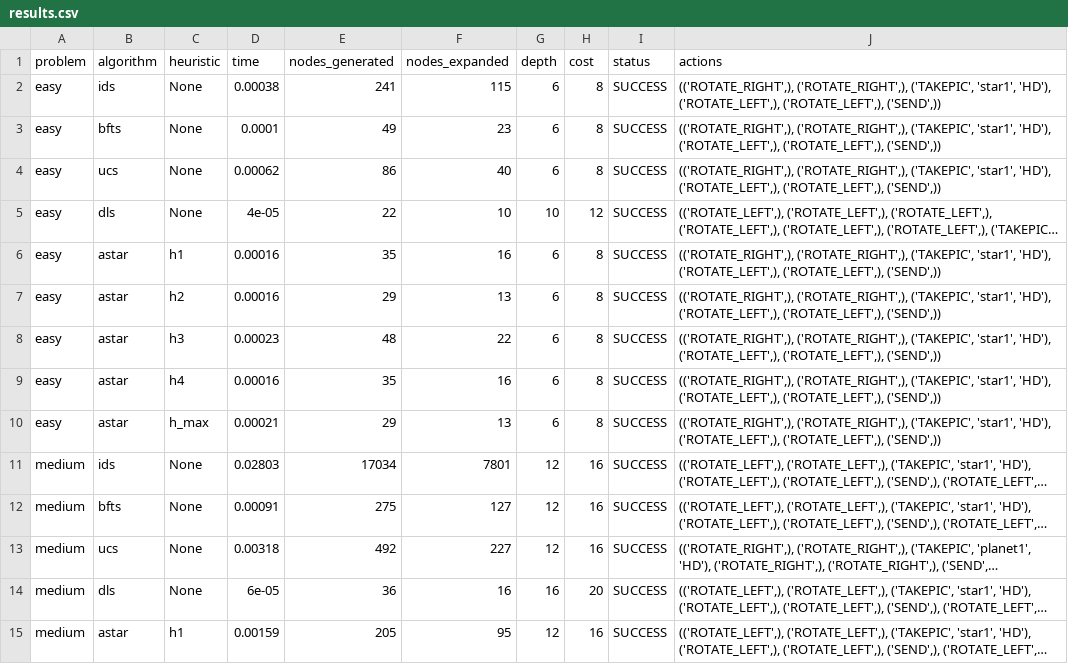
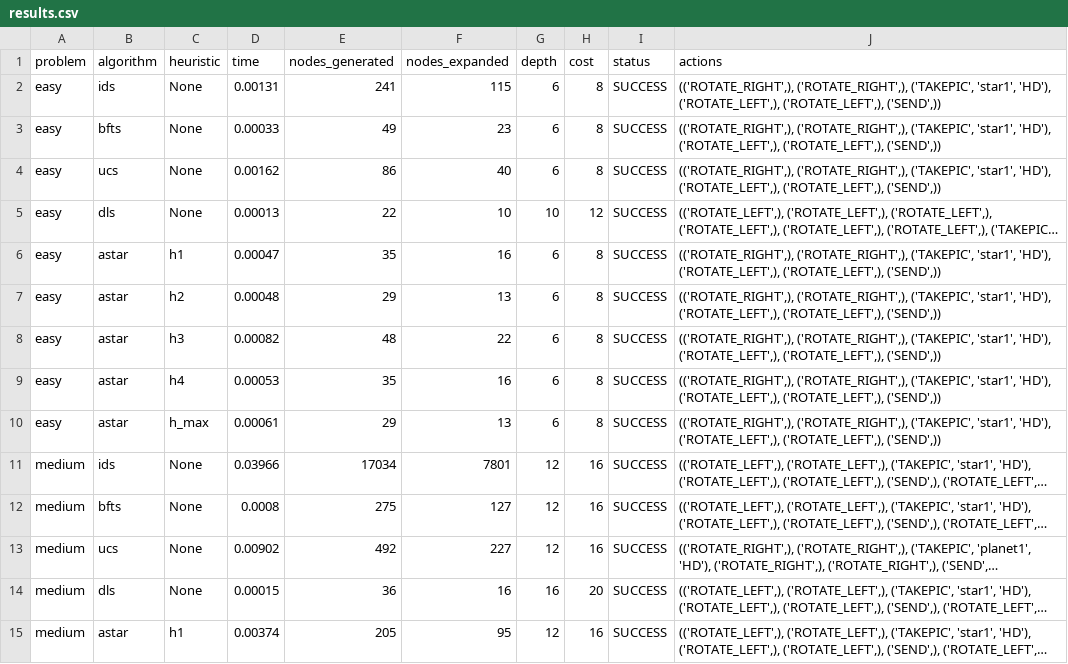
Before and after one commit to ffex/satellite-02-exam, a CSV file: results.csv, drawn as a sheet; only a part is shown; long unchanged cells end in …; the diff covers the shown part only; the diff names each change by its address in the sheet, - before the commit and + after, or states it on an @@ line.

```diff
--- a/results.csv
+++ b/results.csv
-D2 (time): 0.00038
+D2 (time): 0.00131
-D3 (time): 0.0001
+D3 (time): 0.00033
-D4 (time): 0.00062
+D4 (time): 0.00162
-D5 (time): 4e-05
+D5 (time): 0.00013
-D6 (time): 0.00016
+D6 (time): 0.00047
-D7 (time): 0.00016
+D7 (time): 0.00048
-D8 (time): 0.00023
+D8 (time): 0.00082
-D9 (time): 0.00016
+D9 (time): 0.00053
-D10 (time): 0.00021
+D10 (time): 0.00061
-D11 (time): 0.02803
+D11 (time): 0.03966
-D12 (time): 0.00091
+D12 (time): 0.0008
-D13 (time): 0.00318
+D13 (time): 0.00902
-D14 (time): 6e-05
+D14 (time): 0.00015
-D15 (time): 0.00159
+D15 (time): 0.00374
```
Also changed, not shown: 34 edited cells elsewhere in this file, 4 other files.
